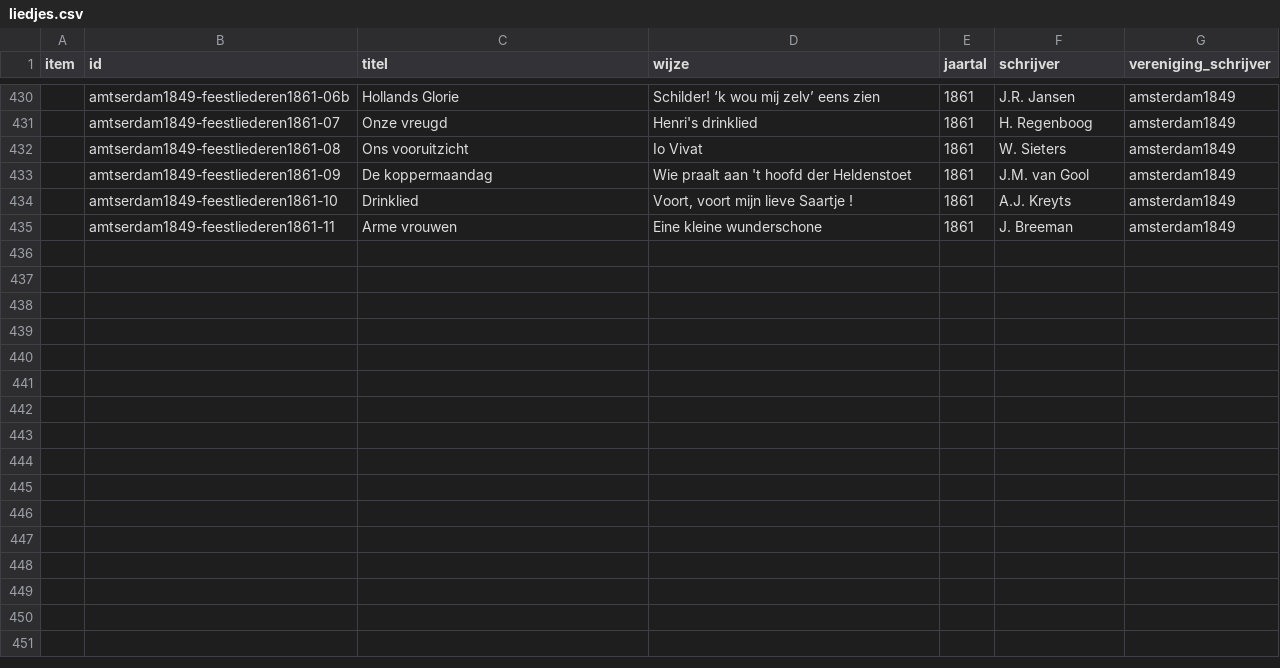
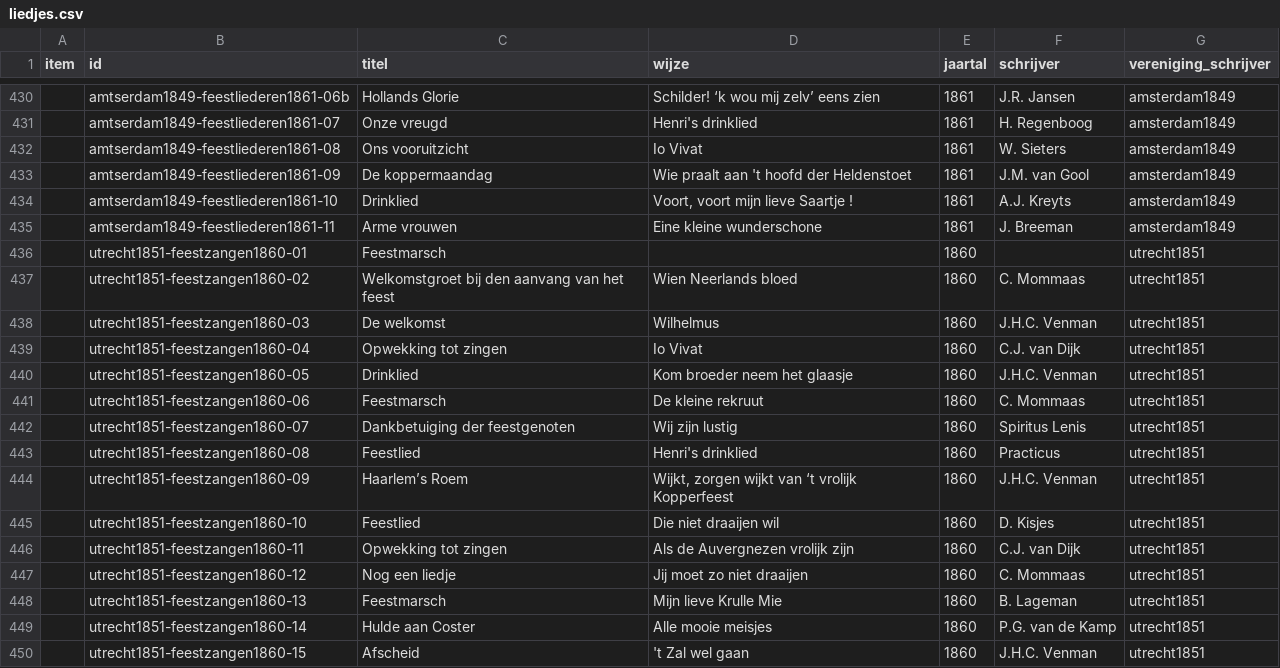
Before and after one commit to ivozandhuis/typografische-verenigingen, a CSV file: data/liedjes/liedjes.csv, drawn as a sheet; only a part is shown, gaps mark what is left out; the diff names each change by its address in the sheet, - before the commit and + after, or states it on an @@ line.

Commit message:
Added liedjes utrecht1851-feestzangen1860

```diff
--- a/data/liedjes/liedjes.csv
+++ b/data/liedjes/liedjes.csv
+row 436:  | utrecht1851-feestzangen1860-01 | Feestmarsch |  | 1860 |  | utrecht1851
+row 437:  | utrecht1851-feestzangen1860-02 | Welkomstgroet bij den aanvang van het feest | Wien Neerlands bloed | 1860 | C. Mommaas | utrecht1851
+row 438:  | utrecht1851-feestzangen1860-03 | De welkomst | Wilhelmus | 1860 | J.H.C. Venman | utrecht1851
+row 439:  | utrecht1851-feestzangen1860-04 | Opwekking tot zingen | Io Vivat | 1860 | C.J. van Dijk | utrecht1851
+row 440:  | utrecht1851-feestzangen1860-05 | Drinklied | Kom broeder neem het glaasje | 1860 | J.H.C. Venman | utrecht1851
+row 441:  | utrecht1851-feestzangen1860-06 | Feestmarsch | De kleine rekruut | 1860 | C. Mommaas | utrecht1851
+row 442:  | utrecht1851-feestzangen1860-07 | Dankbetuiging der feestgenoten | Wij zijn lustig | 1860 | Spiritus Lenis | utrecht1851
+row 443:  | utrecht1851-feestzangen1860-08 | Feestlied | Henri's drinklied | 1860 | Practicus | utrecht1851
+row 444:  | utrecht1851-feestzangen1860-09 | Haarlem’s Roem | Wijkt, zorgen wijkt van ‘t vrolijk Kopperfeest | 1860 | J.H.C. Venman | utrecht1851
+row 445:  | utrecht1851-feestzangen1860-10 | Feestlied | Die niet draaijen wil | 1860 | D. Kisjes | utrecht1851
+row 446:  | utrecht1851-feestzangen1860-11 | Opwekking tot zingen | Als de Auvergnezen vrolijk zijn | 1860 | C.J. van Dijk | utrecht1851
+row 447:  | utrecht1851-feestzangen1860-12 | Nog een liedje | Jij moet zo niet draaijen | 1860 | C. Mommaas | utrecht1851
+row 448:  | utrecht1851-feestzangen1860-13 | Feestmarsch | Mijn lieve Krulle Mie | 1860 | B. Lageman | utrecht1851
+row 449:  | utrecht1851-feestzangen1860-14 | Hulde aan Coster | Alle mooie meisjes | 1860 | P.G. van de Kamp | utrecht1851
+row 450:  | utrecht1851-feestzangen1860-15 | Afscheid | 't Zal wel gaan | 1860 | J.H.C. Venman | utrecht1851
```
Also changed, not shown: 16 other files.
